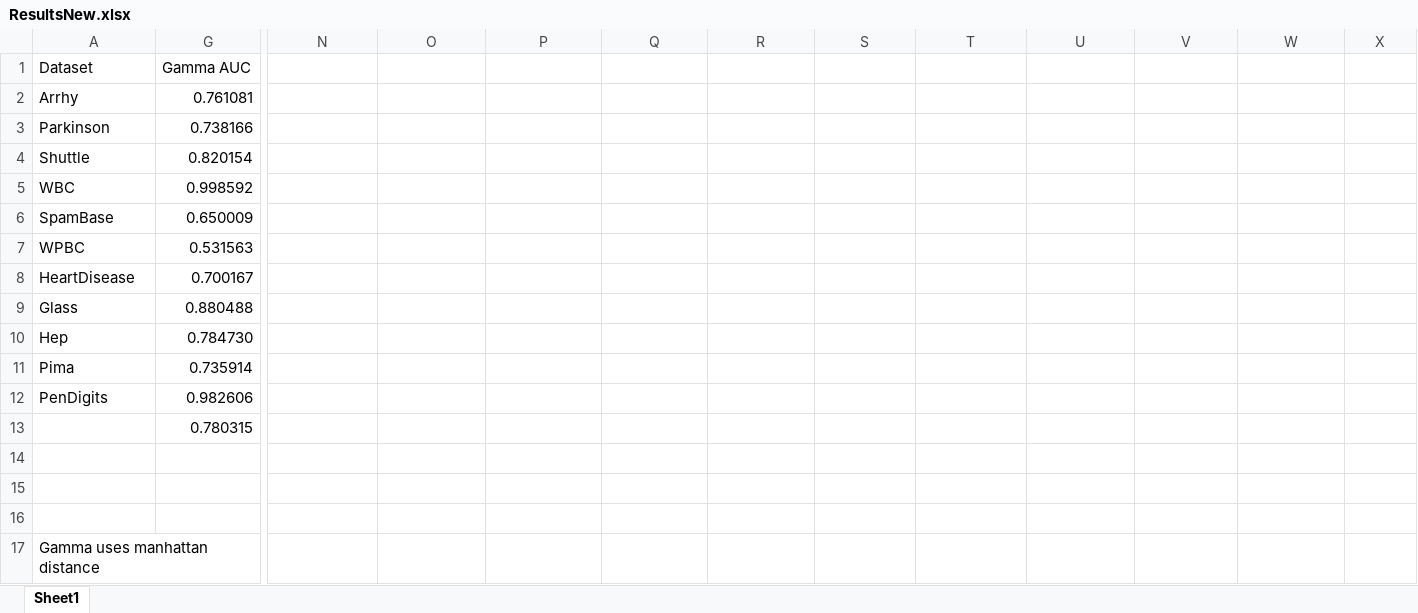
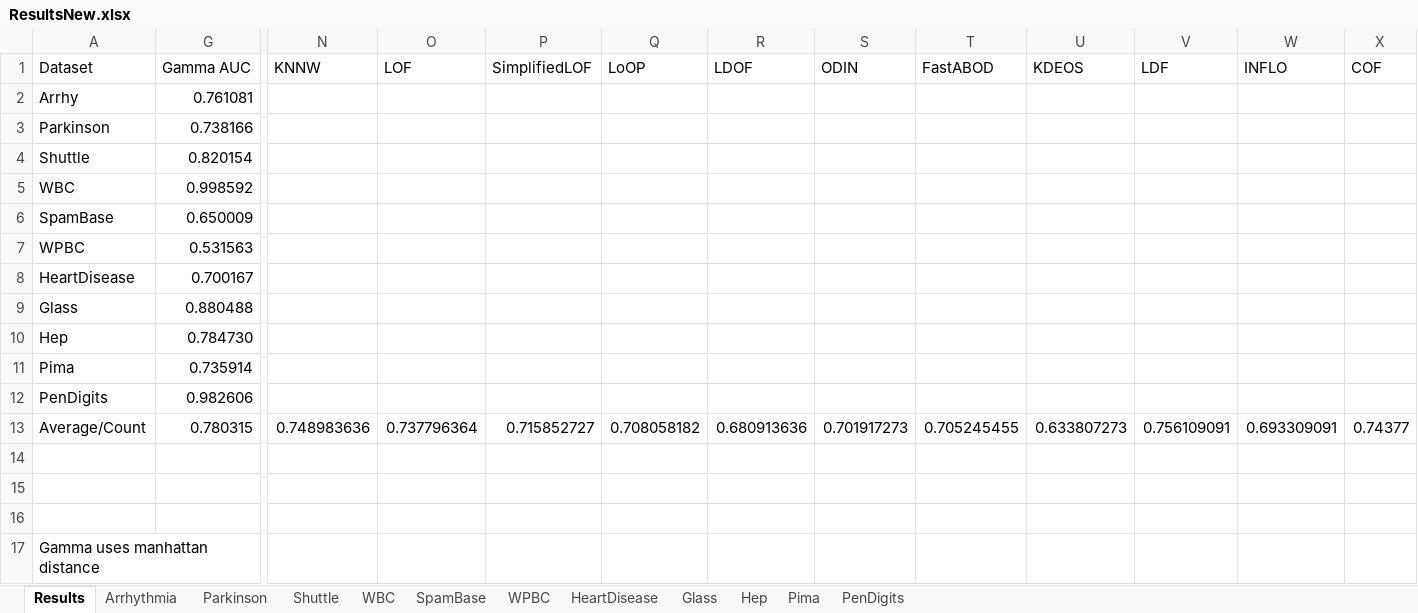
Before and after one commit to hodge-py/Outlier-Detection, an Excel workbook: ResultsNew.xlsx, sheet Results, drawn as a sheet; only a part is shown, gaps mark what is left out; values as stored, in another font and other column widths than the file's, no borders; removed rows and columns are numbered as before the commit, all else as after; rows hold the shown columns only; the diff names each change by its address in the sheet, - before the commit and + after, or states it on an @@ line.

```diff
--- a/ResultsNew.xlsx (sheet Results)
+++ b/ResultsNew.xlsx (sheet Results)
-sheet tab: Sheet1
+sheet tab: Results
+sheet tab: Arrhythmia
+sheet tab: Parkinson
+sheet tab: Shuttle
+sheet tab: WBC
+sheet tab: SpamBase
+sheet tab: WPBC
+sheet tab: HeartDisease
+sheet tab: Glass
+sheet tab: Hep
+sheet tab: Pima
+sheet tab: PenDigits
-N1: (empty)
+N1: KNNW
-O1: (empty)
+O1: LOF
-P1: (empty)
+P1: SimplifiedLOF
-Q1: (empty)
+Q1: LoOP
-R1: (empty)
+R1: LDOF
-S1: (empty)
+S1: ODIN
-T1: (empty)
+T1: FastABOD
-U1: (empty)
+U1: KDEOS
-V1: (empty)
+V1: LDF
-W1: (empty)
+W1: INFLO
-X1: (empty)
+X1: COF
-row 13:  | 0.780315
+row 13: Average/Count | 0.780315 | 0.748983636 | 0.737796364 | 0.715852727 | 0.708058182 | 0.680913636 | 0.701917273 | 0.705245455 | 0.633807273 | 0.756109091 | 0.693309091 | 0.74377
```
Also changed, not shown: 2 other files.
